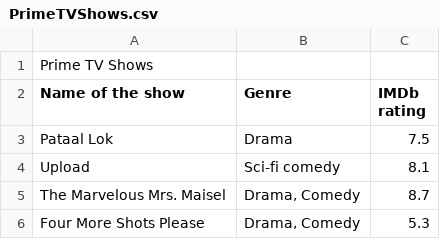
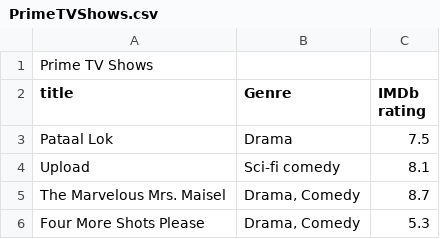
Before and after one commit to poojatgit/Media-Finder, a CSV file: PrimeTVShows.csv, drawn as a sheet; only a part is shown.

Commit message:
csv edits

```diff
--- a/PrimeTVShows.csv
+++ b/PrimeTVShows.csv
@@ -1,3 +1,3 @@
 Prime TV Shows
-Name of the show,Genre,IMDb rating
+title,Genre,IMDb rating
 Pataal Lok,Drama,7.5
```
